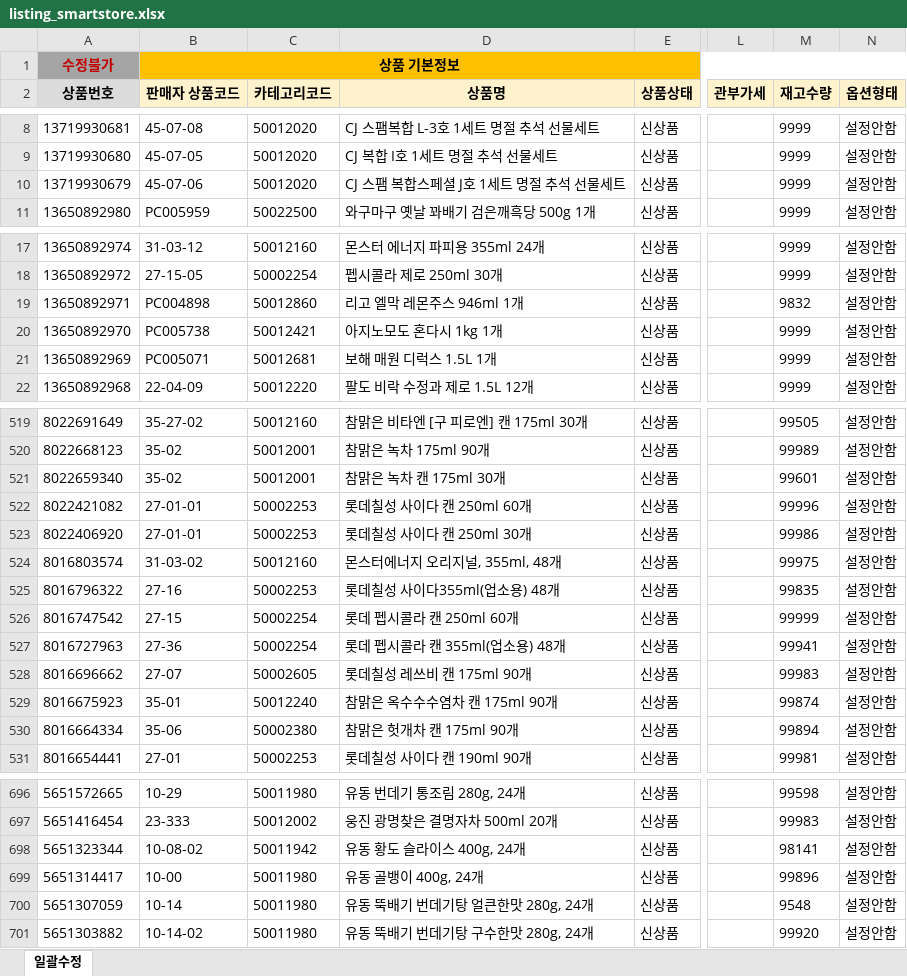
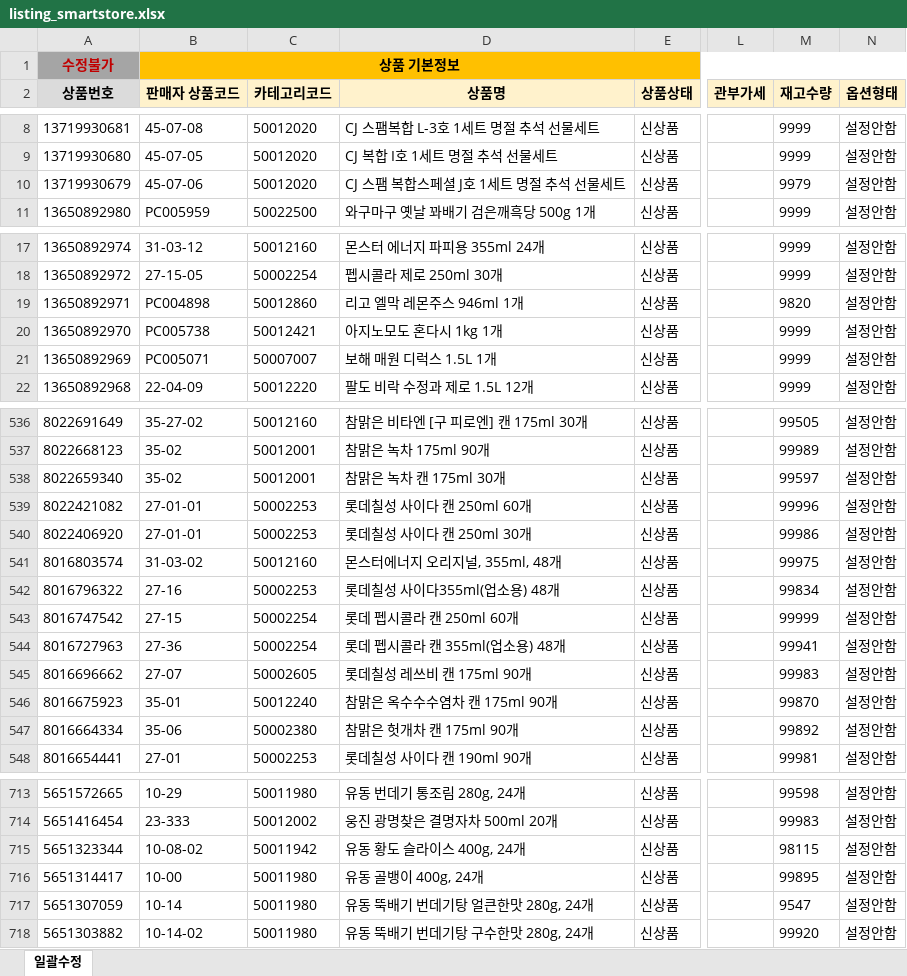
Before and after one commit to OURPROJECTDAO/work-automation-app, an Excel workbook: reference/listing_smartstore.xlsx, sheet 일괄수정, drawn as a sheet; only a part is shown, gaps mark what is left out; values as stored, in another font and other column widths than the file's, no borders; addresses are those after the commit; the diff covers the shown part only; the diff names each change by its address in the sheet, - before the commit and + after, or states it on an @@ line.

```diff
--- a/reference/listing_smartstore.xlsx (sheet 일괄수정)
+++ b/reference/listing_smartstore.xlsx (sheet 일괄수정)
-M10 (재고수량): 9999
+M10 (재고수량): 9979
-M19 (재고수량): 9832
+M19 (재고수량): 9820
-C21 (카테고리코드): 50012681
+C21 (카테고리코드): 50007007
-M538 (재고수량): 99601
+M538 (재고수량): 99597
-M542 (재고수량): 99835
+M542 (재고수량): 99834
-M546 (재고수량): 99874
+M546 (재고수량): 99870
-M547 (재고수량): 99894
+M547 (재고수량): 99892
-M715 (재고수량): 98141
+M715 (재고수량): 98115
-M716 (재고수량): 99896
+M716 (재고수량): 99895
-M717 (재고수량): 9548
+M717 (재고수량): 9547
```
Also changed, not shown: 17 added rows and 64 edited cells elsewhere in this sheet.
